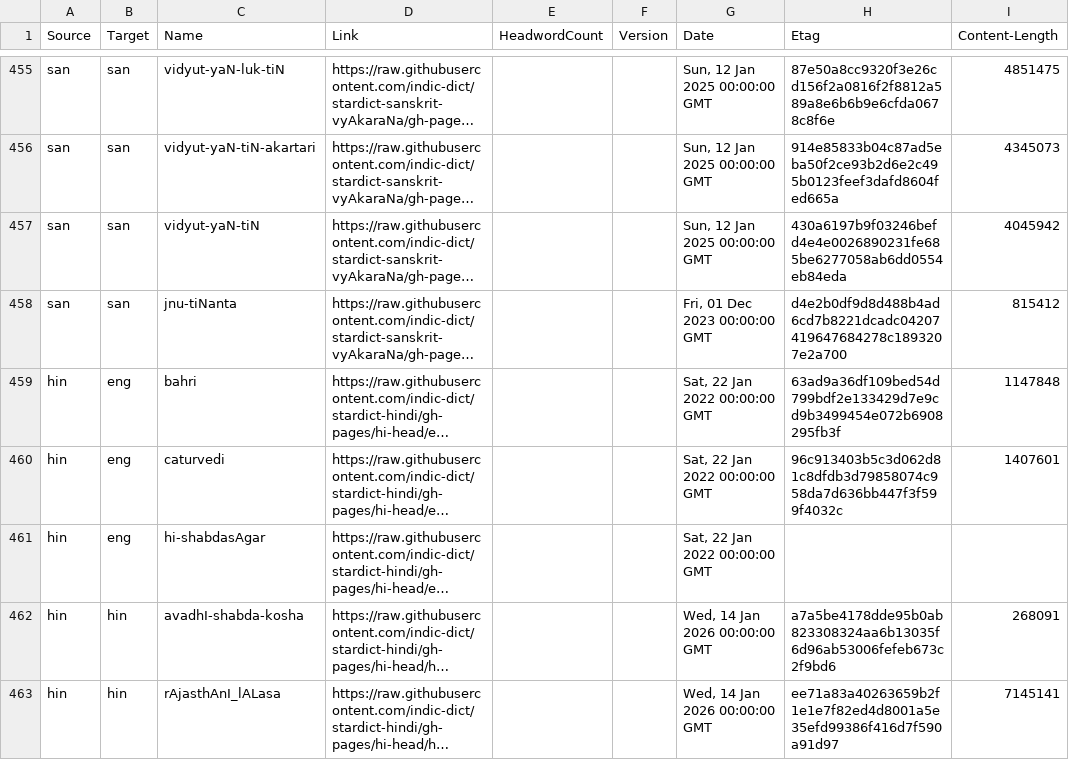
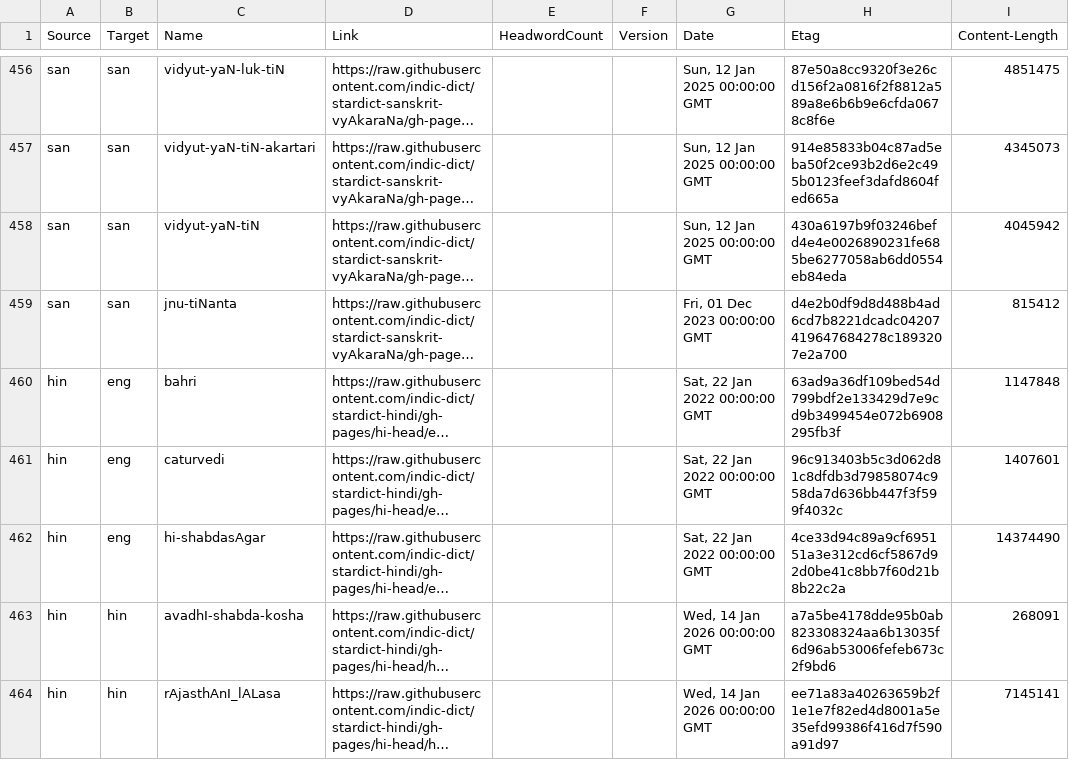
Before and after one commit to drdhaval2785/Stardict-lists, a TSV file: stardict_dictionaries.tsv, drawn as a sheet; only a part is shown, gaps mark what is left out; long unchanged cells end in …; addresses are those after the commit; the diff covers the shown part only; the diff names each change by its address in the sheet, - before the commit and + after, or states it on an @@ line.

Commit message:
regen as of 2026-11-19

```diff
--- a/stardict_dictionaries.tsv
+++ b/stardict_dictionaries.tsv
-H462 (Etag): (empty)
+H462 (Etag): 4ce33d94c89a9cf695151a3e312cd6cf5867d92d0be41c8bb7f60d21b8b22c2a
-I462 (Content-Length): (empty)
+I462 (Content-Length): 14374490
```
Also changed, not shown: 1 added row and 26 edited cells elsewhere in this file.
